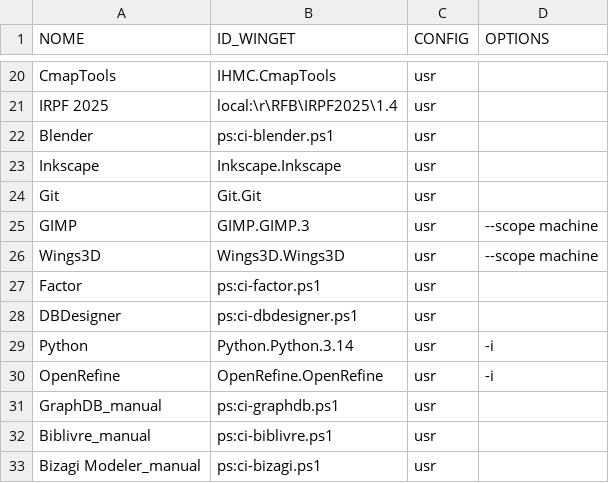
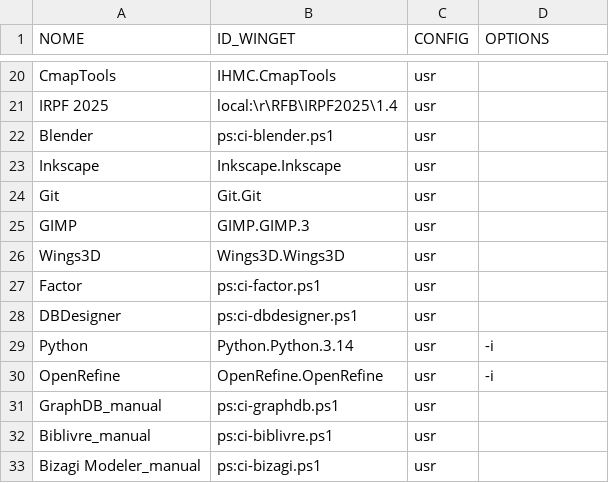
Before and after one commit to nicholasdsp/scripts_lab_ccje_ufes, a CSV file: data/programas.csv, drawn as a sheet; only a part is shown, gaps mark what is left out.

Commit message:
more changes

```diff
--- a/data/programas.csv
+++ b/data/programas.csv
@@ -24,4 +24,4 @@
 "Git","Git.Git",usr,
-"GIMP","GIMP.GIMP.3",usr,"--scope machine"
-"Wings3D","Wings3D.Wings3D",usr,"--scope machine"
+"GIMP","GIMP.GIMP.3",usr,
+"Wings3D","Wings3D.Wings3D",usr,
 "Factor","ps:ci-factor.ps1",usr,
```
